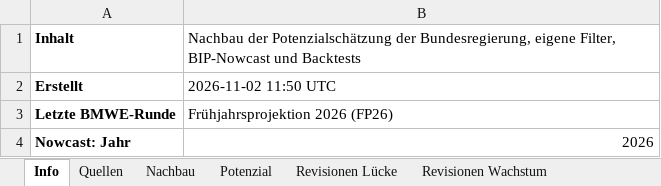
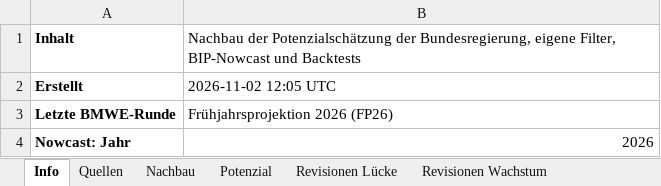
Before and after one commit to wfhungerland/projektionswolf, an Excel workbook: output/projektionswolf.xlsx, sheet Info, drawn as a sheet; only a part is shown; values as stored, in another font and other column widths than the file's, no borders; the diff names each change by its address in the sheet, - before the commit and + after, or states it on an @@ line.

```diff
--- a/output/projektionswolf.xlsx (sheet Info)
+++ b/output/projektionswolf.xlsx (sheet Info)
-B2: 2026-11-02 11:50 UTC
+B2: 2026-11-02 12:05 UTC
```
Also changed, not shown: sheet TFP Vergleich, sheet Eigene Filter, sheet Filterparameter, sheet NAWRU Vergleich, other sheet tabs, 5 other files.
